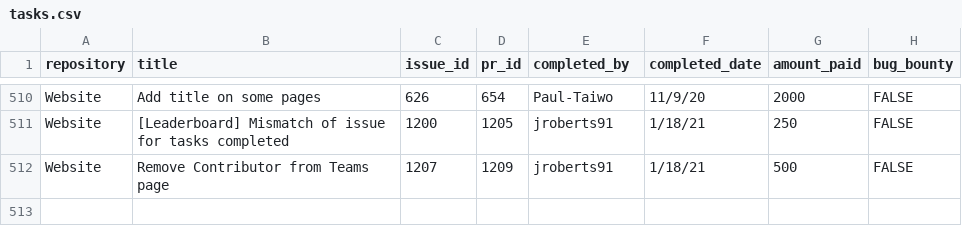
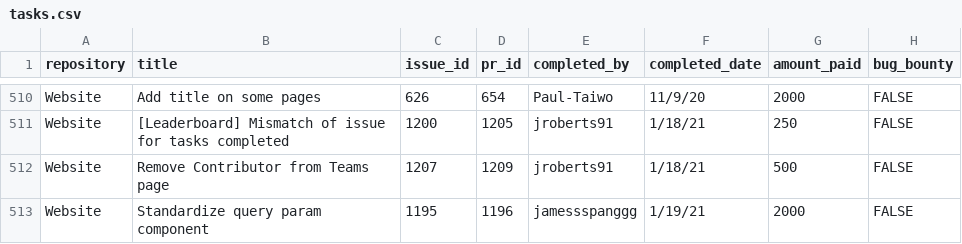
Before and after one commit to buckyroberts/Payment-Processor, a CSV file: csvs/tasks.csv, drawn as a sheet; only a part is shown, gaps mark what is left out.

Commit message:
Update tasks.csv

```diff
--- a/csvs/tasks.csv
+++ b/csvs/tasks.csv
@@ -512 +512,2 @@ Website,[Leaderboard] Mismatch of issue for tasks completed,1200,1205,jroberts91
 Website,Remove Contributor from Teams page,1207,1209,jroberts91,1/18/21,500,FALSE
+Website,Standardize query param component,1195,1196,jamessspanggg,1/19/21,2000,FALSE
```
